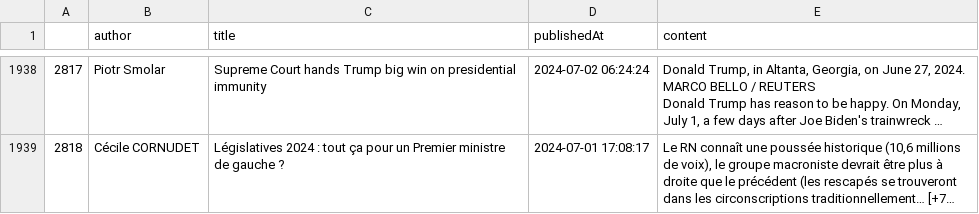
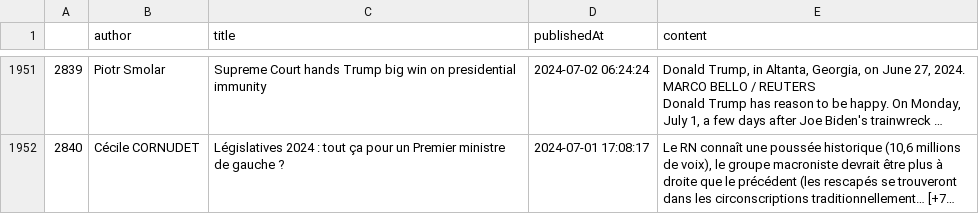
Before and after one commit to gpenessot/recommandation_articles_presse_LLM, a CSV file: data/processed/articles.csv, drawn as a sheet; only a part is shown, gaps mark what is left out; long unchanged cells end in …; addresses are those after the commit; the diff covers the shown part only; the diff names each change by its address in the sheet, - before the commit and + after, or states it on an @@ line.

```diff
--- a/data/processed/articles.csv
+++ b/data/processed/articles.csv
-A1951: 2817
+A1951: 2839
-A1952: 2818
+A1952: 2840
```
Also changed, not shown: 13 added rows and 50 edited cells elsewhere in this file.
